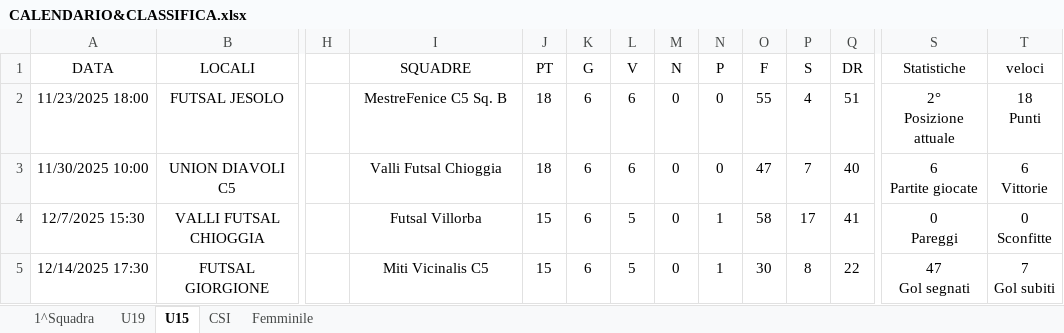
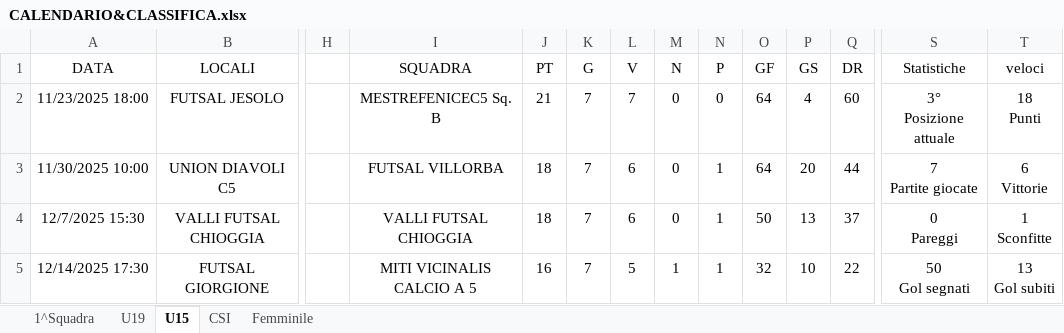
Before and after one commit to bestefano1971/VFC-U15, an Excel workbook: DS/CALENDARIO&CLASSIFICA.xlsx, sheet U15, drawn as a sheet; only a part is shown, gaps mark what is left out; values as stored, in another font and other column widths than the file's, no borders; conditional formats and table styles not drawn; ↵ is a line break in a cell; the diff covers the shown part only; the diff names each change by its address in the sheet, - before the commit and + after, or states it on an @@ line.

```diff
--- a/DS/CALENDARIO&CLASSIFICA.xlsx (sheet U15)
+++ b/DS/CALENDARIO&CLASSIFICA.xlsx (sheet U15)
-I1: SQUADRE
+I1: SQUADRA
-O1: F
+O1: GF
-P1: S
+P1: GS
-I2 (SQUADRA): MestreFenice C5 Sq. B
+I2 (SQUADRA): MESTREFENICEC5 Sq. B
-J2 (PT): 18
+J2 (PT): 21
-K2:K5 (G): 6
+K2:K5 (G): 7
-L2 (V): 6
+L2 (V): 7
-O2 (GF): 55
+O2 (GF): 64
-Q2 (DR): 51
+Q2 (DR): 60
-S2 (Statistiche): 2° ↵ Posizione attuale
+S2 (Statistiche): 3° ↵ Posizione attuale
-I3 (SQUADRA): Valli Futsal Chioggia
+I3 (SQUADRA): FUTSAL VILLORBA
-N3 (P): 0
+N3 (P): 1
-O3 (GF): 47
+O3 (GF): 64
-P3 (GS): 7
+P3 (GS): 20
-Q3 (DR): 40
+Q3 (DR): 44
-S3 (Statistiche): 6 ↵ Partite giocate
+S3 (Statistiche): 7 ↵ Partite giocate
-I4 (SQUADRA): Futsal Villorba
+I4 (SQUADRA): VALLI FUTSAL CHIOGGIA
-J4 (PT): 15
+J4 (PT): 18
-L4 (V): 5
+L4 (V): 6
-O4 (GF): 58
+O4 (GF): 50
-P4 (GS): 17
+P4 (GS): 13
-Q4 (DR): 41
+Q4 (DR): 37
-T4 (veloci): 0 ↵ Sconfitte
+T4 (veloci): 1 ↵ Sconfitte
-I5 (SQUADRA): Miti Vicinalis C5
+I5 (SQUADRA): MITI VICINALIS CALCIO A 5
-J5 (PT): 15
+J5 (PT): 16
-M5 (N): 0
+M5 (N): 1
-O5 (GF): 30
+O5 (GF): 32
-P5 (GS): 8
+P5 (GS): 10
-S5 (Statistiche): 47 ↵ Gol segnati
+S5 (Statistiche): 50 ↵ Gol segnati
-T5 (veloci): 7 ↵ Gol subiti
+T5 (veloci): 13 ↵ Gol subiti
```
Also changed, not shown: 55 edited cells elsewhere in this sheet, sheet 1^Squadra, sheet Femminile, sheet U19, sheet CSI.
